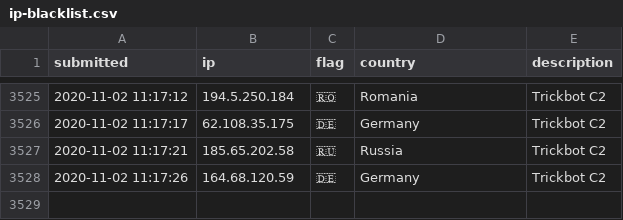
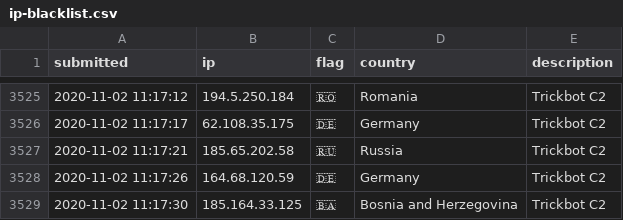
Before and after one commit to l-perrone/IoC, a CSV file: ip-blacklist.csv, drawn as a sheet; only a part is shown, gaps mark what is left out; the diff names each change by its address in the sheet, - before the commit and + after, or states it on an @@ line.

Commit message:
New IoC pushed.

```diff
--- a/ip-blacklist.csv
+++ b/ip-blacklist.csv
+row 3529: 2020-11-02 11:17:30 | 185.164.33.125 | 🇧🇦 | Bosnia and Herzegovina | Trickbot C2
```
